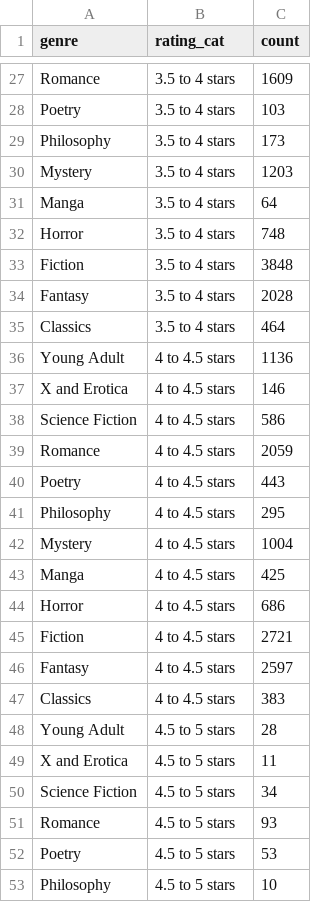
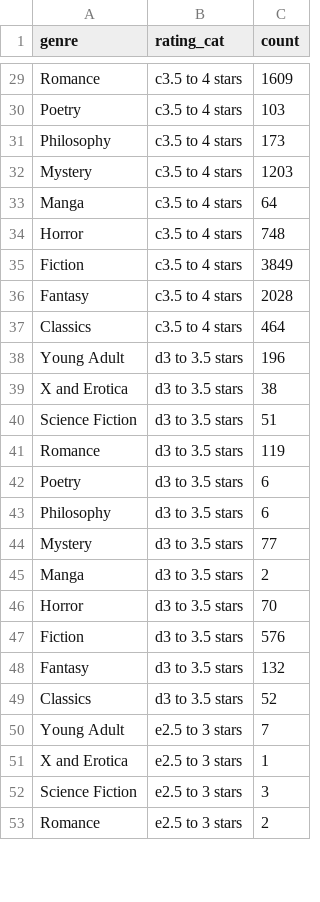
Before and after one commit to com-480-data-visualization/datavis-project-2022-team_philippe, a CSV file: website/data/biparite_ratings.csv, drawn as a sheet; only a part is shown, gaps mark what is left out; removed rows and columns are numbered as before the commit, all else as after; the diff covers the shown part only; the diff names each change by its address in the sheet, - before the commit and + after, or states it on an @@ line.

Commit message:
Process 3 remaining datasets for bp viz + add corresponding js functions

```diff
--- a/website/data/biparite_ratings.csv
+++ b/website/data/biparite_ratings.csv
-B29:B37 (rating_cat): 3.5 to 4 stars
+B29:B37 (rating_cat): c3.5 to 4 stars
-C35 (count): 3848
+C35 (count): 3849
-B38:B49 (rating_cat): 4 to 4.5 stars
+B38:B49 (rating_cat): d3 to 3.5 stars
-C38 (count): 1136
+C38 (count): 196
-C39 (count): 146
+C39 (count): 38
-C40 (count): 586
+C40 (count): 51
-C41 (count): 2059
+C41 (count): 119
-C42 (count): 443
+C42 (count): 6
-C43 (count): 295
+C43 (count): 6
-C44 (count): 1004
+C44 (count): 77
-C45 (count): 425
+C45 (count): 2
-C46 (count): 686
+C46 (count): 70
-C47 (count): 2721
+C47 (count): 576
-C48 (count): 2597
+C48 (count): 132
-C49 (count): 383
+C49 (count): 52
-B50:B53 (rating_cat): 4.5 to 5 stars
+B50:B53 (rating_cat): e2.5 to 3 stars
-C50 (count): 28
+C50 (count): 7
-C51 (count): 11
+C51 (count): 1
-C52 (count): 34
+C52 (count): 3
-C53 (count): 93
+C53 (count): 2
-row 52: Poetry | 4.5 to 5 stars | 53
-row 53: Philosophy | 4.5 to 5 stars | 10
```
Also changed, not shown: 6 added rows, 4 removed rows and 51 edited cells elsewhere in this file, 9 other files.
